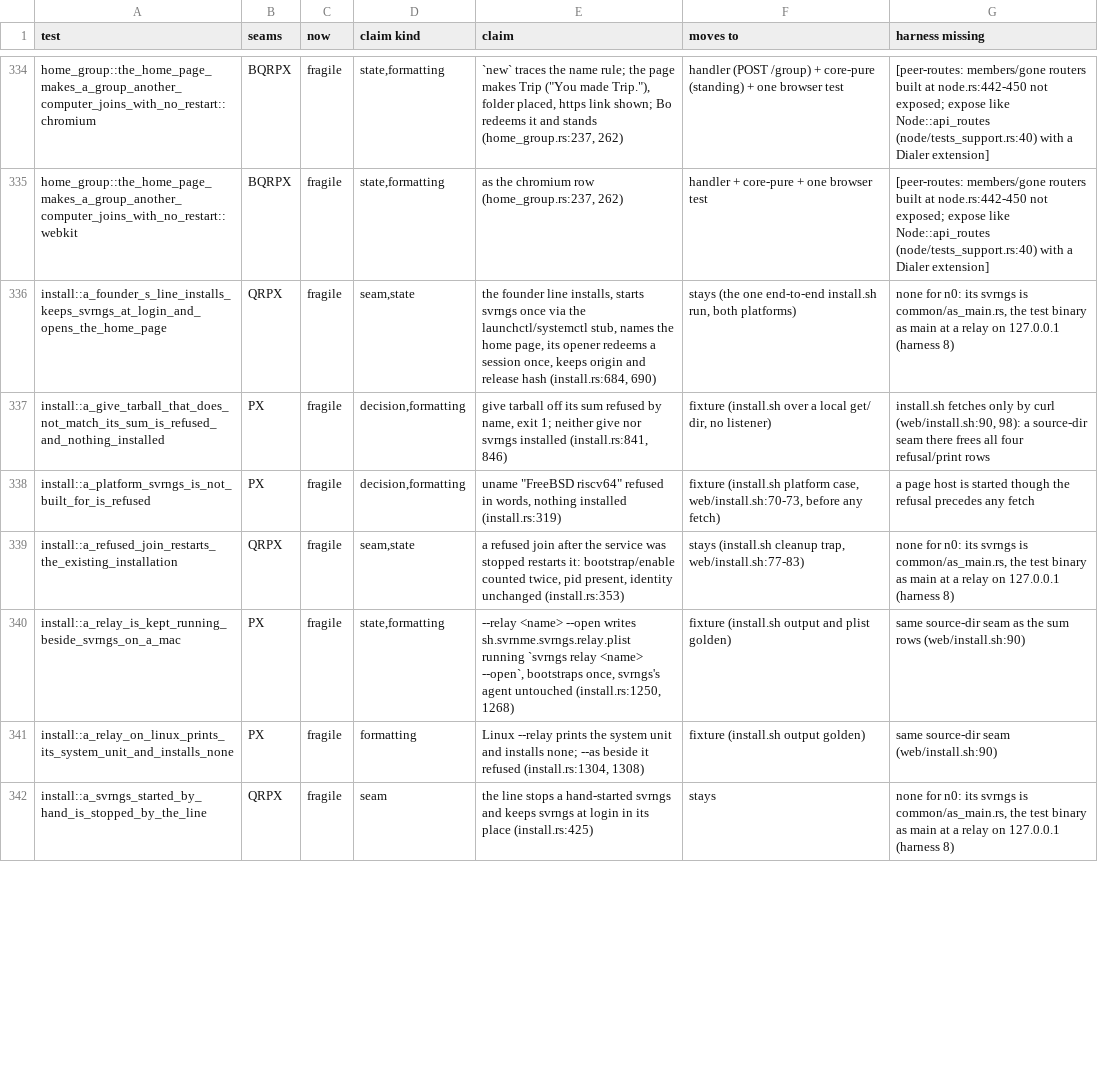
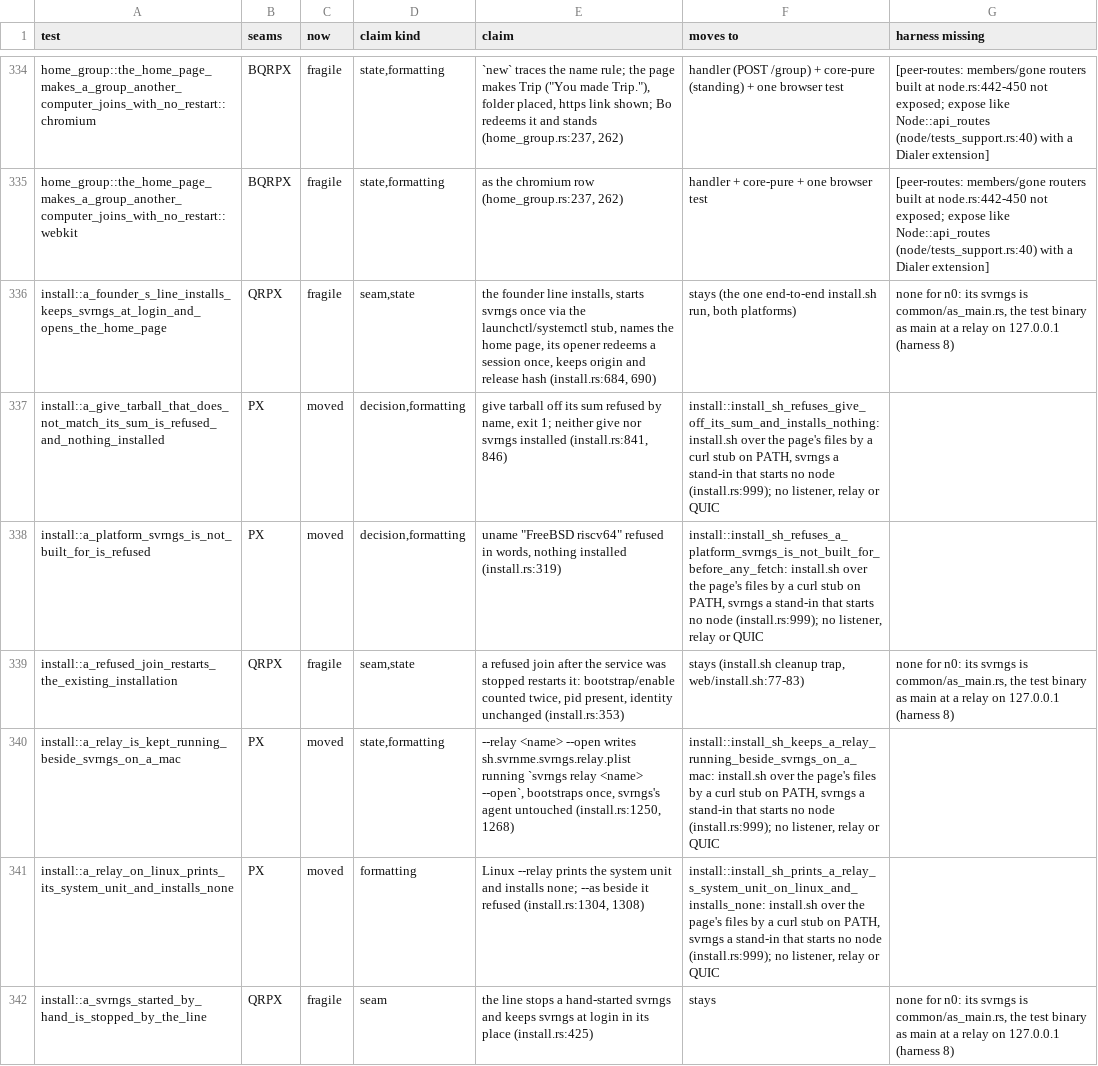
Before and after one commit to alexsbryan/svrngs, a TSV file: docs/seams.tsv, drawn as a sheet; only a part is shown, gaps mark what is left out; the diff covers the shown part only.

Commit message:
install: eight claims of install.sh's own retired, held over the page's files with no listener
Each retired test's assertions are the install_sh_* tests' and
restart_asks_launchd_..., which went red on their plants (c8a1e9b2).
paste_in's `$SHELL`, used only by the retired PATH test, folded away.
Kept, each the real svrngs running at a relay on 127.0.0.1: a founder's
line and the line run twice (join, keep, open, a session redeemed), a
refused join's restart (svrngs's refusal, its identity), a hand-started
svrngs's lock, a native arrival's one Admit, another browser's refusal
page and redeem, `new` and `join` placing the folder (no install.sh).
`cargo test -p svrngs --test install`: 16 passed, 1 ignored, 15.75 s.
seams.tsv: the eight moved, eight install:: rows deterministic (X);
CHECKS.md unit 7, 23 to 31 done.

```diff
--- a/docs/seams.tsv
+++ b/docs/seams.tsv
@@ -336,7 +336,7 @@ home_group::the_home_page_makes_a_group_another_computer_joins_with_no_restart::
 install::a_founder_s_line_installs_keeps_svrngs_at_login_and_opens_the_home_page	QRPX	fragile	seam,state	the founder line installs, starts svrngs once via the launchctl/systemctl stub, names the home page, its opener redeems a session once, keeps origin and release hash (install.rs:684, 690)	stays (the one end-to-end install.sh run, both platforms)	none for n0: its svrngs is common/as_main.rs, the test binary as main at a relay on 127.0.0.1 (harness 8)
-install::a_give_tarball_that_does_not_match_its_sum_is_refused_and_nothing_installed	PX	fragile	decision,formatting	give tarball off its sum refused by name, exit 1; neither give nor svrngs installed (install.rs:841, 846)	fixture (install.sh over a local get/ dir, no listener)	install.sh fetches only by curl (web/install.sh:90, 98): a source-dir seam there frees all four refusal/print rows
-install::a_platform_svrngs_is_not_built_for_is_refused	PX	fragile	decision,formatting	"uname ""FreeBSD riscv64"" refused in words, nothing installed (install.rs:319)"	fixture (install.sh platform case, web/install.sh:70-73, before any fetch)	a page host is started though the refusal precedes any fetch
+install::a_give_tarball_that_does_not_match_its_sum_is_refused_and_nothing_installed	PX	moved	decision,formatting	give tarball off its sum refused by name, exit 1; neither give nor svrngs installed (install.rs:841, 846)	install::install_sh_refuses_give_off_its_sum_and_installs_nothing: install.sh over the page's files by a curl stub on PATH, svrngs a stand-in that starts no node (install.rs:999); no listener, relay or QUIC	
+install::a_platform_svrngs_is_not_built_for_is_refused	PX	moved	decision,formatting	"uname ""FreeBSD riscv64"" refused in words, nothing installed (install.rs:319)"	install::install_sh_refuses_a_platform_svrngs_is_not_built_for_before_any_fetch: install.sh over the page's files by a curl stub on PATH, svrngs a stand-in that starts no node (install.rs:999); no listener, relay or QUIC	
 install::a_refused_join_restarts_the_existing_installation	QRPX	fragile	seam,state	a refused join after the service was stopped restarts it: bootstrap/enable counted twice, pid present, identity unchanged (install.rs:353)	stays (install.sh cleanup trap, web/install.sh:77-83)	none for n0: its svrngs is common/as_main.rs, the test binary as main at a relay on 127.0.0.1 (harness 8)
-install::a_relay_is_kept_running_beside_svrngs_on_a_mac	PX	fragile	state,formatting	--relay <name> --open writes sh.svrnme.svrngs.relay.plist running `svrngs relay <name> --open`, bootstraps once, svrngs's agent untouched (install.rs:1250, 1268)	fixture (install.sh output and plist golden)	same source-dir seam as the sum rows (web/install.sh:90)
-install::a_relay_on_linux_prints_its_system_unit_and_installs_none	PX	fragile	formatting	Linux --relay prints the system unit and installs none; --as beside it refused (install.rs:1304, 1308)	fixture (install.sh output golden)	same source-dir seam (web/install.sh:90)
+install::a_relay_is_kept_running_beside_svrngs_on_a_mac	PX	moved	state,formatting	--relay <name> --open writes sh.svrnme.svrngs.relay.plist running `svrngs relay <name> --open`, bootstraps once, svrngs's agent untouched (install.rs:1250, 1268)	install::install_sh_keeps_a_relay_running_beside_svrngs_on_a_mac: install.sh over the page's files by a curl stub on PATH, svrngs a stand-in that starts no node (install.rs:999); no listener, relay or QUIC	
+install::a_relay_on_linux_prints_its_system_unit_and_installs_none	PX	moved	formatting	Linux --relay prints the system unit and installs none; --as beside it refused (install.rs:1304, 1308)	install::install_sh_prints_a_relay_s_system_unit_on_linux_and_installs_none: install.sh over the page's files by a curl stub on PATH, svrngs a stand-in that starts no node (install.rs:999); no listener, relay or QUIC	
 install::a_svrngs_started_by_hand_is_stopped_by_the_line	QRPX	fragile	seam	the line stops a hand-started svrngs and keeps svrngs at login in its place (install.rs:425)	stays	none for n0: its svrngs is common/as_main.rs, the test binary as main at a relay on 127.0.0.1 (harness 8)
```
Also changed, not shown: 8 added rows and 12 edited cells elsewhere in this file, 2 other files.
